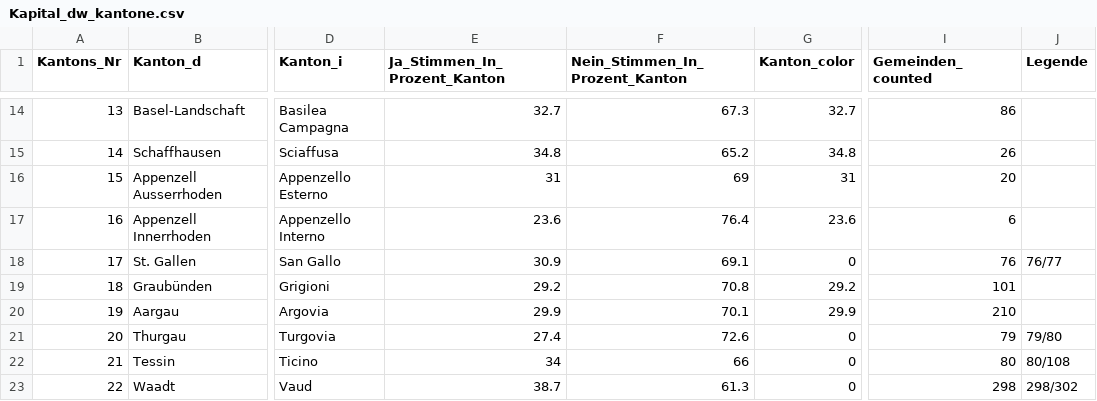
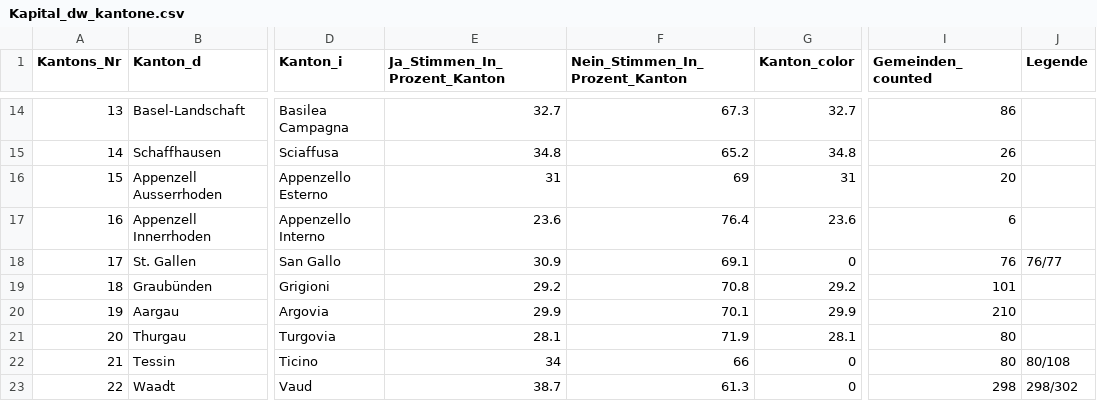
Before and after one commit to awp-finanznachrichten/lena_september2021, a CSV file: Output/Kapital_dw_kantone.csv, drawn as a sheet; only a part is shown, gaps mark what is left out; the diff names each change by its address in the sheet, - before the commit and + after, or states it on an @@ line.

```diff
--- a/Output/Kapital_dw_kantone.csv
+++ b/Output/Kapital_dw_kantone.csv
-E21 (Ja_Stimmen_In_Prozent_Kanton): 27.4
+E21 (Ja_Stimmen_In_Prozent_Kanton): 28.1
-F21 (Nein_Stimmen_In_Prozent_Kanton): 72.6
+F21 (Nein_Stimmen_In_Prozent_Kanton): 71.9
-G21 (Kanton_color): 0
+G21 (Kanton_color): 28.1
-I21 (Gemeinden_counted): 79
+I21 (Gemeinden_counted): 80
-J21 (Legende): 79/80
+J21 (Legende): (empty)
```
Also changed, not shown: Output/Ehe_all_data.csv, Output/Ehe_dw_kantone.csv, 5 other files.
